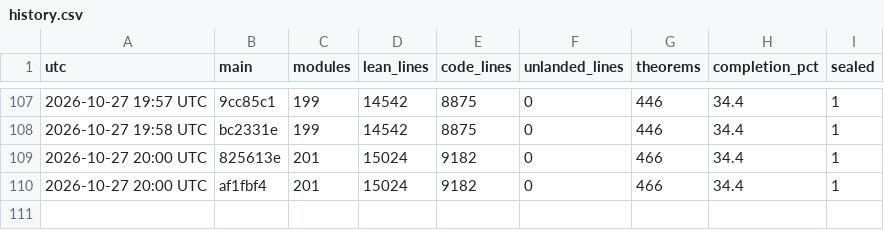
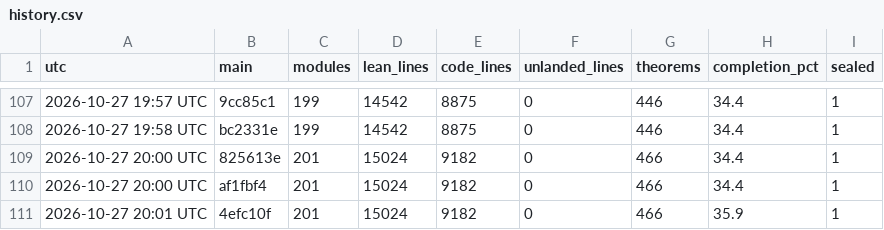
Before and after one commit to aravindkarthigeyan/KAM-dev, a CSV file: docs/campaign/history.csv, drawn as a sheet; only a part is shown, gaps mark what is left out.

```diff
--- a/docs/campaign/history.csv
+++ b/docs/campaign/history.csv
@@ -110 +110,2 @@ utc,main,modules,lean_lines,code_lines,unlanded_lines,theorems,completion_pct,se
 2026-10-27 20:00 UTC,af1fbf4,201,15024,9182,0,466,34.4,1
+2026-10-27 20:01 UTC,4efc10f,201,15024,9182,0,466,35.9,1
```
Also changed, not shown: 1 other file.
